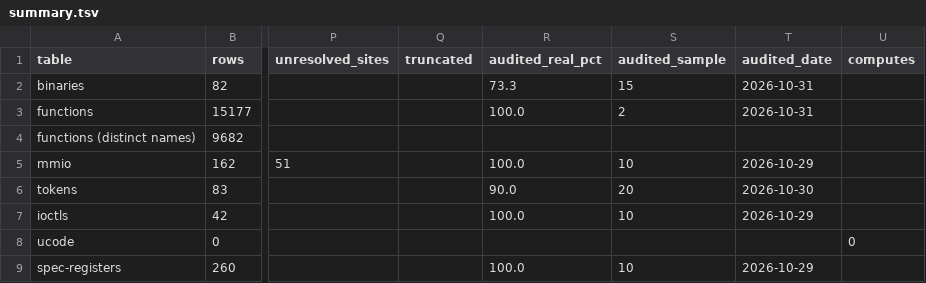
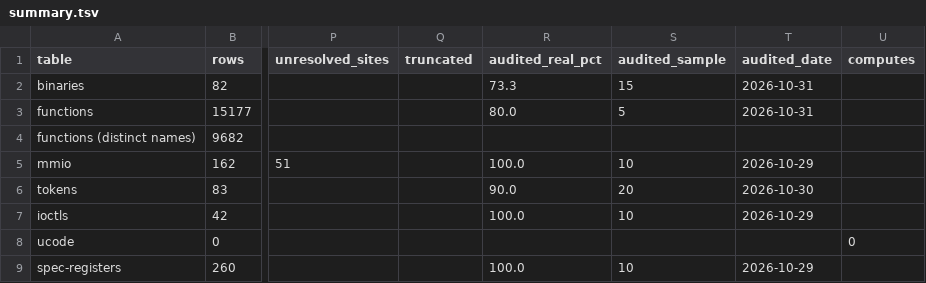
Before and after one commit to jamesbraid/crime, a TSV file: docs/inventory/summary.tsv, drawn as a sheet; only a part is shown, gaps mark what is left out; the diff names each change by its address in the sheet, - before the commit and + after, or states it on an @@ line.

```diff
--- a/docs/inventory/summary.tsv
+++ b/docs/inventory/summary.tsv
-R3 (audited_real_pct): 100.0
+R3 (audited_real_pct): 80.0
-S3 (audited_sample): 2
+S3 (audited_sample): 5
```
Also changed, not shown: docs/inventory/audits.tsv, 2 other files.
